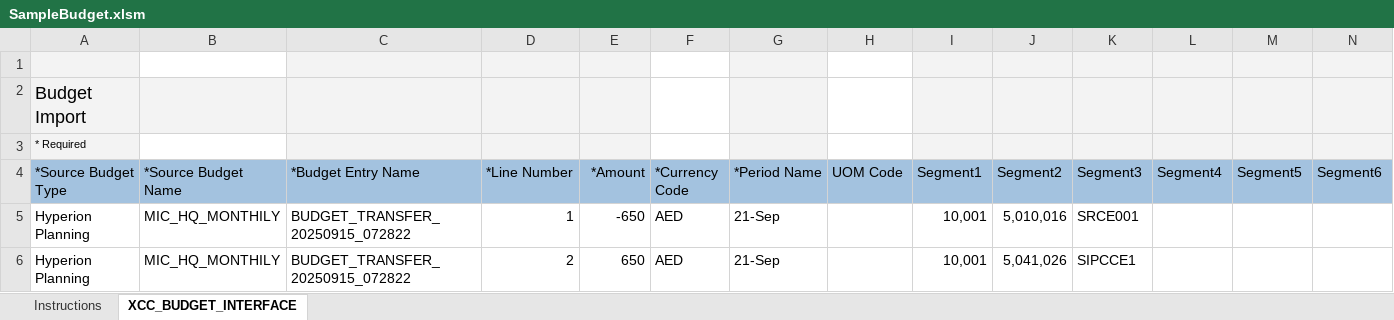
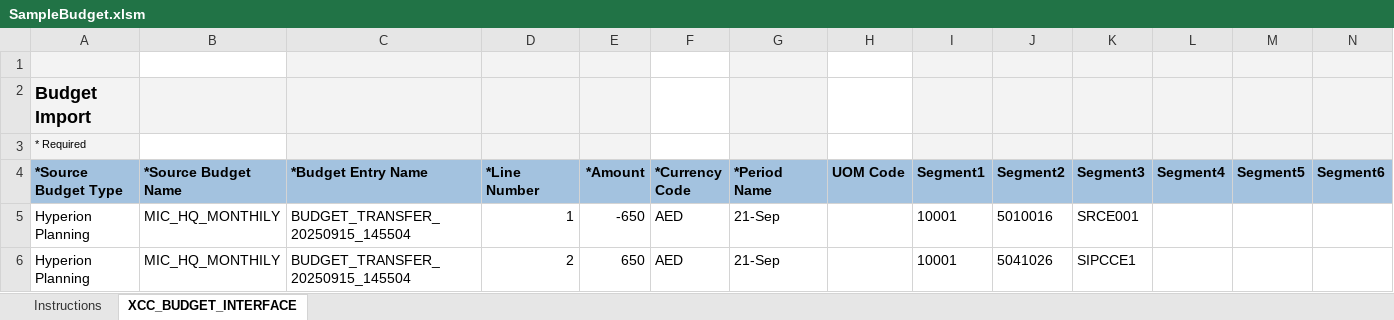
Before and after one commit to GeorgeElkomos/Tanfeez_Backend, an Excel workbook: test_upload_fbdi/SampleBudget.xlsm, sheet XCC_BUDGET_INTERFACE, drawn as a sheet; only a part is shown; values as stored, in another font and other column widths than the file's, no borders; the diff covers the shown part only; the diff names each change by its address in the sheet, - before the commit and + after, or states it on an @@ line.

```diff
--- a/test_upload_fbdi/SampleBudget.xlsm (sheet XCC_BUDGET_INTERFACE)
+++ b/test_upload_fbdi/SampleBudget.xlsm (sheet XCC_BUDGET_INTERFACE)
-A2 bold: off
+A2 bold: on
-A4:N4 bold: off
+A4:N4 bold: on
-C5:C6 (*Budget Entry Name): BUDGET_TRANSFER_20250915_072822
+C5:C6 (*Budget Entry Name): BUDGET_TRANSFER_20250915_145504
-I5:I6 (Segment1): 10,001
+I5:I6 (Segment1): 10001
-J5 (Segment2): 5,010,016
+J5 (Segment2): 5010016
-J6 (Segment2): 5,041,026
+J6 (Segment2): 5041026
```
Also changed, not shown: cell formats elsewhere in this sheet, sheet Instructions, test_upload_fbdi/SampleJournal.xlsm, 7 other files.
